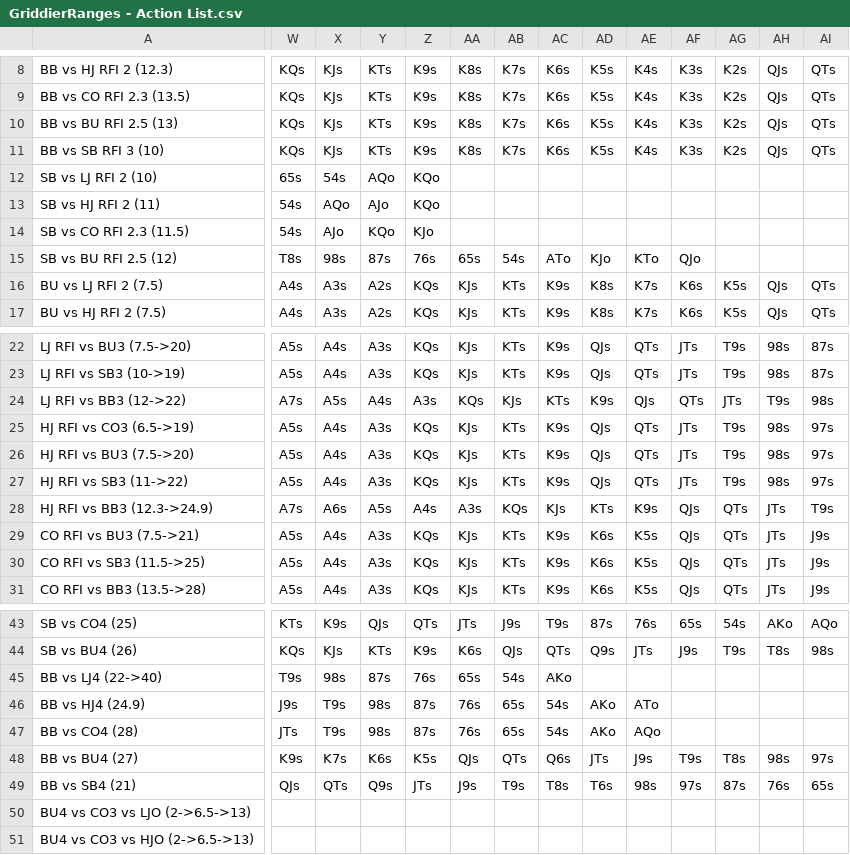
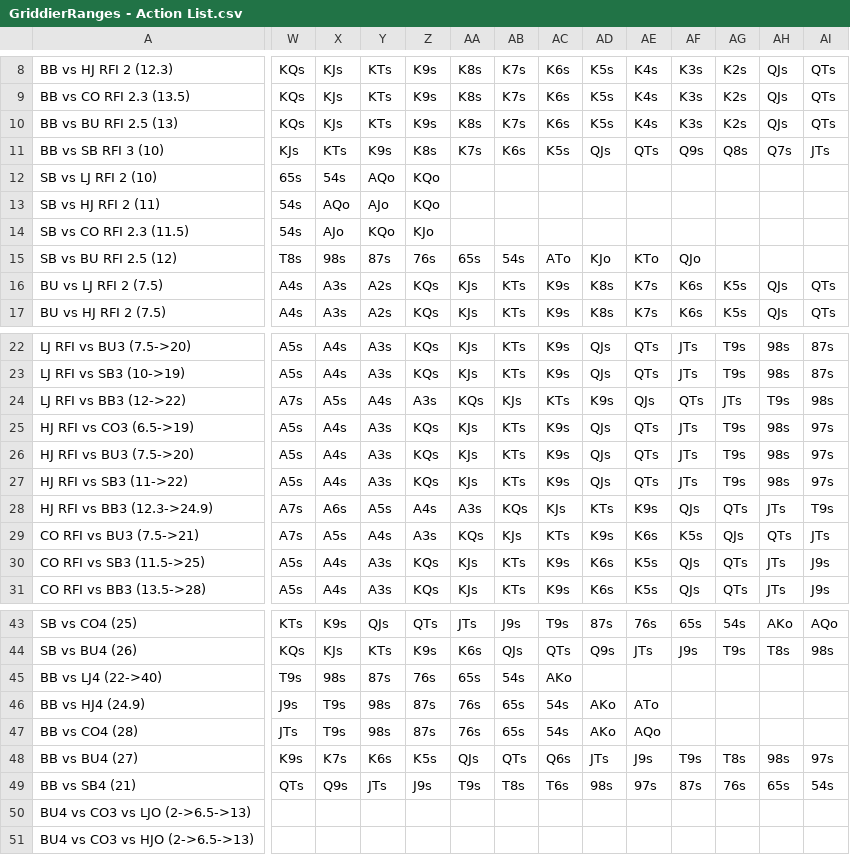
Before and after one commit to millerjrrr/griddier, a CSV file: assets/data/inputCSVs/GriddierRanges - Action List.csv, drawn as a sheet; only a part is shown, gaps mark what is left out; the diff covers the shown part only; the diff names each change by its address in the sheet, - before the commit and + after, or states it on an @@ line.

Commit message:
updated spot descriptions and GridData; added a cleanUserData useEffect on startUP

```diff
--- a/assets/data/inputCSVs/GriddierRanges - Action List.csv
+++ b/assets/data/inputCSVs/GriddierRanges - Action List.csv
-W11: KQs
+W11: KJs
-X11: KJs
+X11: KTs
-Y11: KTs
+Y11: K9s
-Z11: K9s
+Z11: K8s
-AA11: K8s
+AA11: K7s
-AB11: K7s
+AB11: K6s
-AC11: K6s
+AC11: K5s
-AD11: K5s
+AD11: QJs
-AE11: K4s
+AE11: QTs
-AF11: K3s
+AF11: Q9s
-AG11: K2s
+AG11: Q8s
-AH11: QJs
+AH11: Q7s
-AI11: QTs
+AI11: JTs
-W29: A5s
+W29: A7s
-X29: A4s
+X29: A5s
-Y29: A3s
+Y29: A4s
-Z29: KQs
+Z29: A3s
-AA29: KJs
+AA29: KQs
-AB29: KTs
+AB29: KJs
-AC29: K9s
+AC29: KTs
-AD29: K6s
+AD29: K9s
-AE29: K5s
+AE29: K6s
-AF29: QJs
+AF29: K5s
-AG29: QTs
+AG29: QJs
-AH29: JTs
+AH29: QTs
-AI29: J9s
+AI29: JTs
-W49: QJs
+W49: QTs
-X49: QTs
+X49: Q9s
-Y49: Q9s
+Y49: JTs
-Z49: JTs
+Z49: J9s
-AA49: J9s
+AA49: T9s
-AB49: T9s
+AB49: T8s
-AC49: T8s
+AC49: T6s
-AD49: T6s
+AD49: 98s
-AE49: 98s
+AE49: 97s
-AF49: 97s
+AF49: 87s
-AG49: 87s
+AG49: 76s
-AH49: 76s
+AH49: 65s
-AI49: 65s
+AI49: 54s
```
Also changed, not shown: 146 edited cells elsewhere in this file, 4 other files.
